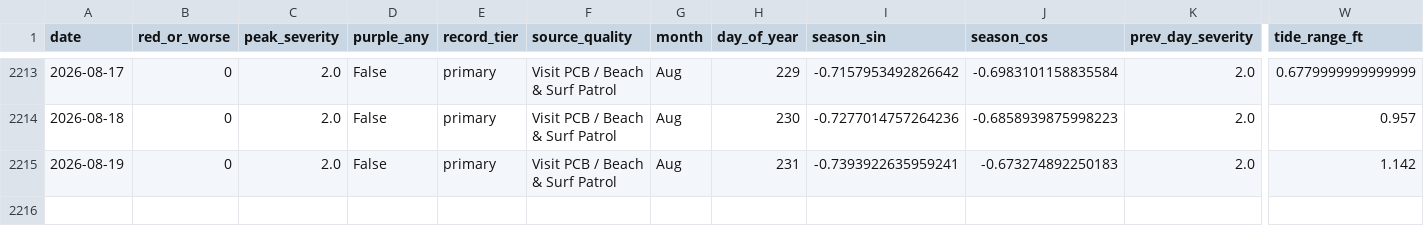
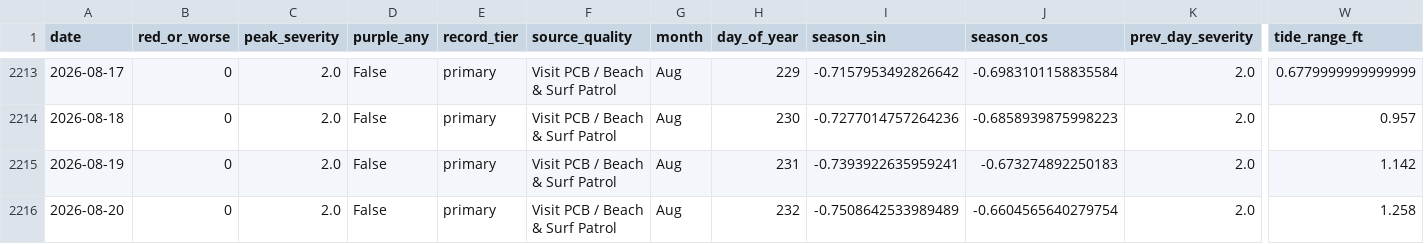
Before and after one commit to DCMedic/safe2swimpcb, a CSV file: data/model_training.csv, drawn as a sheet; only a part is shown, gaps mark what is left out; rows hold the shown columns only; the diff names each change by its address in the sheet, - before the commit and + after, or states it on an @@ line.

```diff
--- a/data/model_training.csv
+++ b/data/model_training.csv
+row 2216: 2026-08-20 | 0 | 2.0 | False | primary | Visit PCB / Beach & Surf Patrol | Aug | 232 | -0.7508642533989489 | -0.6604565640279754 | 2.0 | 1.258
```
Also changed, not shown: data/environmental_daily.csv, 1 other file.
